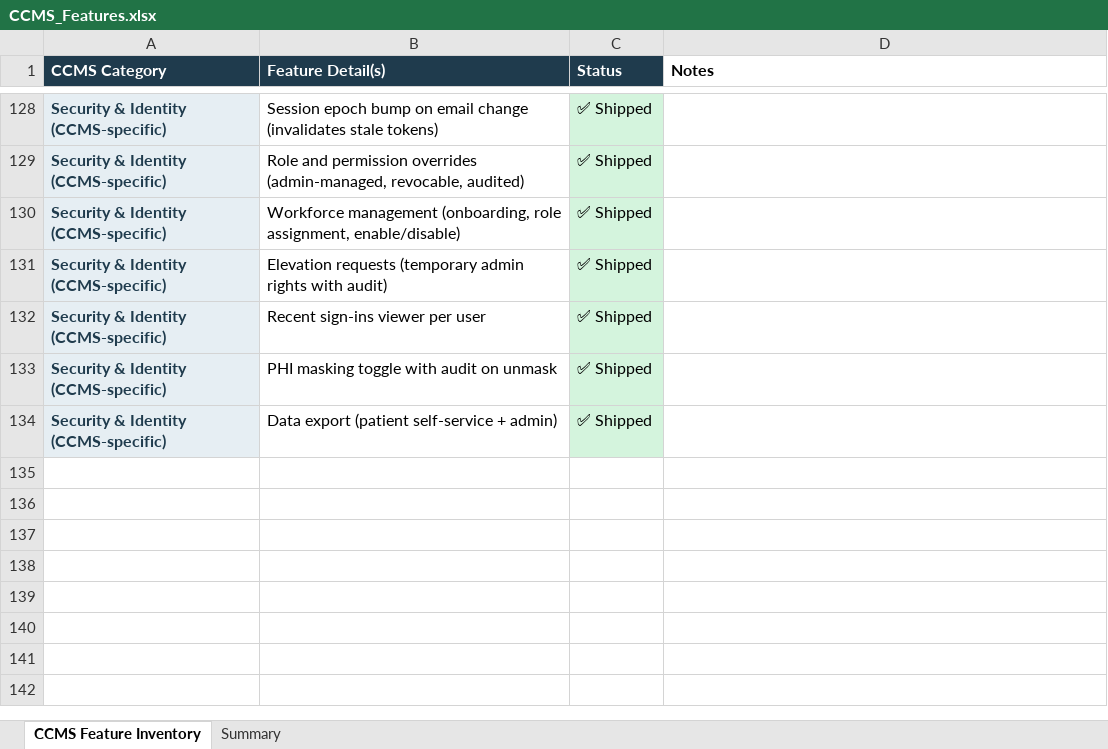
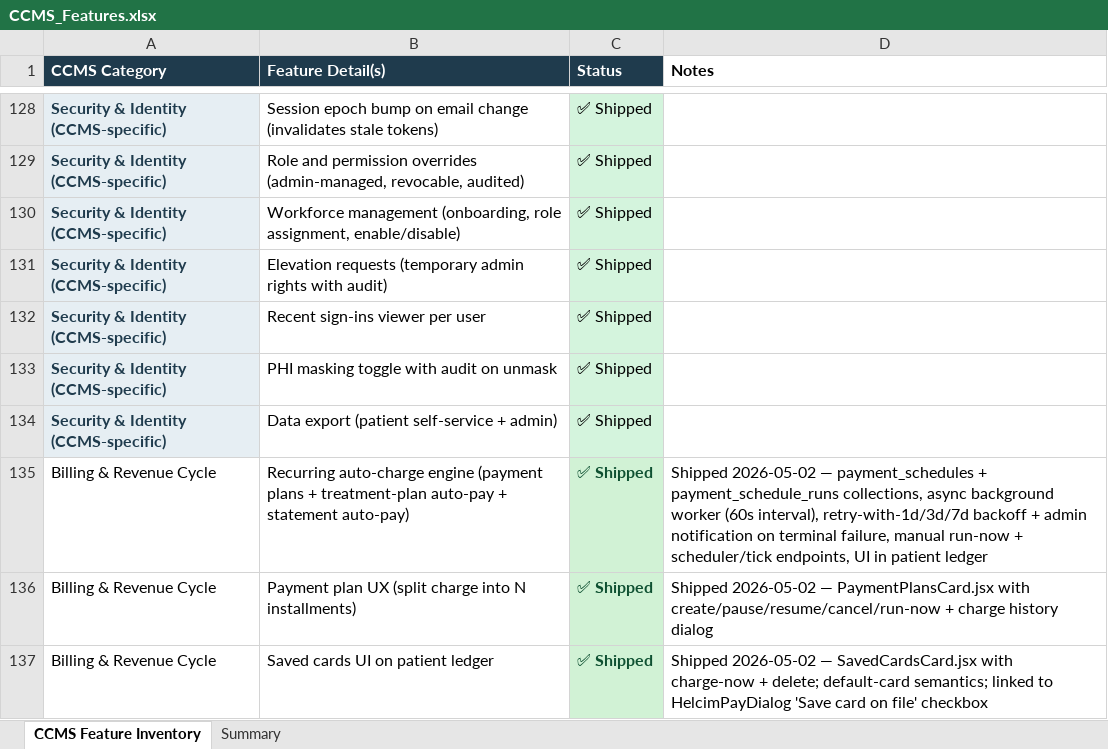
Before and after one commit to Asgard-Solutions/ccms, an Excel workbook: memory/CCMS_Features.xlsx, sheet CCMS Feature Inventory, drawn as a sheet; only a part is shown, gaps mark what is left out; values as stored, in another font and other column widths than the file's, no borders; the diff names each change by its address in the sheet, - before the commit and + after, or states it on an @@ line.

```diff
--- a/memory/CCMS_Features.xlsx (sheet CCMS Feature Inventory)
+++ b/memory/CCMS_Features.xlsx (sheet CCMS Feature Inventory)
+row 135: Billing & Revenue Cycle | Recurring auto-charge engine (payment plans + treatment-plan auto-pay + statement auto-pay) | ✅ Shipped | Shipped 2026-05-02 — payment_schedules + payment_schedule_runs collections, async background worker (60s interval), retry-with-1d/3d/7d backoff + admin notification on terminal failure, manual run-now + scheduler/tick endpoints, UI in patient ledger
+row 136: Billing & Revenue Cycle | Payment plan UX (split charge into N installments) | ✅ Shipped | Shipped 2026-05-02 — PaymentPlansCard.jsx with create/pause/resume/cancel/run-now + charge history dialog
+row 137: Billing & Revenue Cycle | Saved cards UI on patient ledger | ✅ Shipped | Shipped 2026-05-02 — SavedCardsCard.jsx with charge-now + delete; default-card semantics; linked to HelcimPayDialog 'Save card on file' checkbox
```
Also changed, not shown: sheet Summary, 16 other files.
